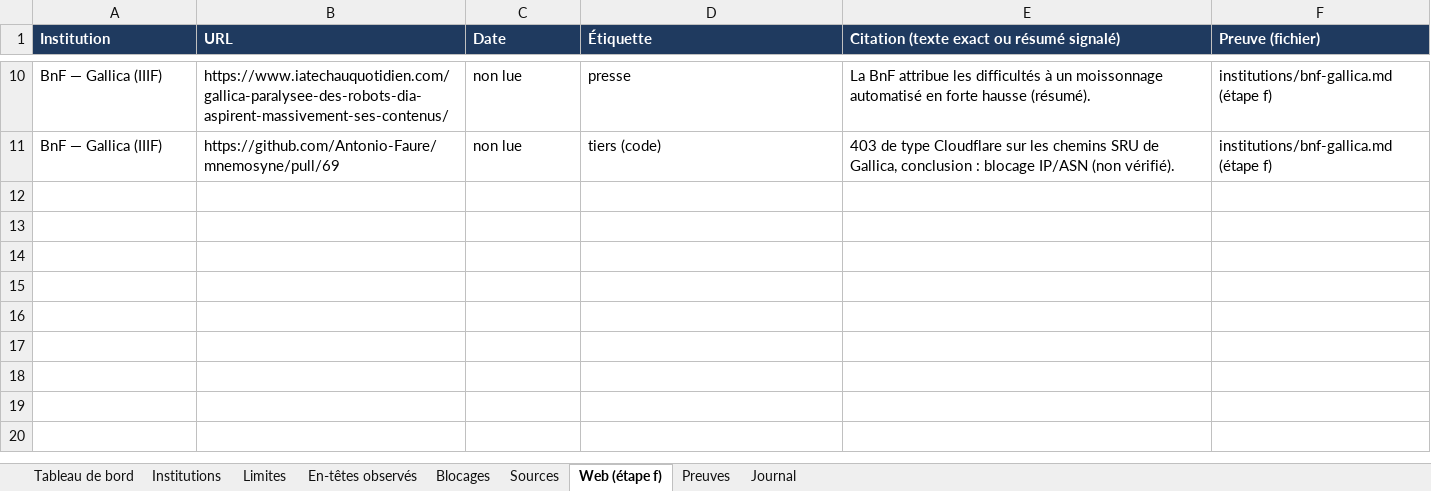
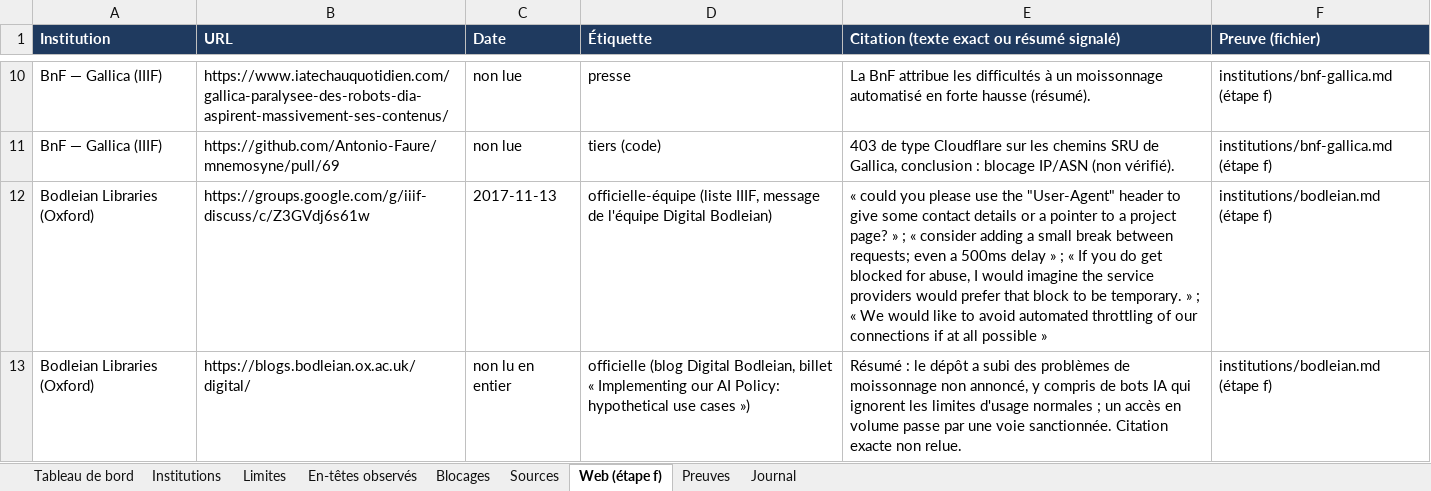
Before and after one commit to maribakulj/Veille-API-IIIF, an Excel workbook: BENCHMARK.xlsx, sheet Web (étape f), drawn as a sheet; only a part is shown, gaps mark what is left out; values as stored, in another font and other column widths than the file's, no borders; the diff names each change by its address in the sheet, - before the commit and + after, or states it on an @@ line.

```diff
--- a/BENCHMARK.xlsx (sheet Web (étape f))
+++ b/BENCHMARK.xlsx (sheet Web (étape f))
+row 12: Bodleian Libraries (Oxford) | https://groups.google.com/g/iiif-discuss/c/Z3GVdj6s61w | 2017-11-13 | officielle-équipe (liste IIIF, message de l'équipe Digital Bodleian) | « could you please use the "User-Agent" header to give some contact details or a pointer to a project page? » ; « consider adding a small break between requests; even a 500ms delay » ; « If you do get blocked for abuse, I would imagine the service providers would prefer that block to be temporary. » ; « We would like to avoid automated throttling of our connections if at all possible » | institutions/bodleian.md (étape f)
+row 13: Bodleian Libraries (Oxford) | https://blogs.bodleian.ox.ac.uk/digital/ | non lu en entier | officielle (blog Digital Bodleian, billet « Implementing our AI Policy: hypothetical use cases ») | Résumé : le dépôt a subi des problèmes de moissonnage non annoncé, y compris de bots IA qui ignorent les limites d'usage normales ; un accès en volume passe par une voie sanctionnée. Citation exacte non relue. | institutions/bodleian.md (étape f)
```
Also changed, not shown: sheet Sources, sheet Institutions, sheet Preuves, sheet Journal, sheet Tableau de bord, 23 other files.
